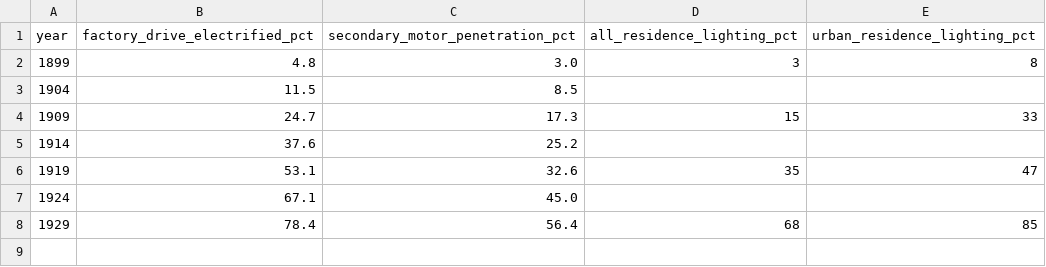
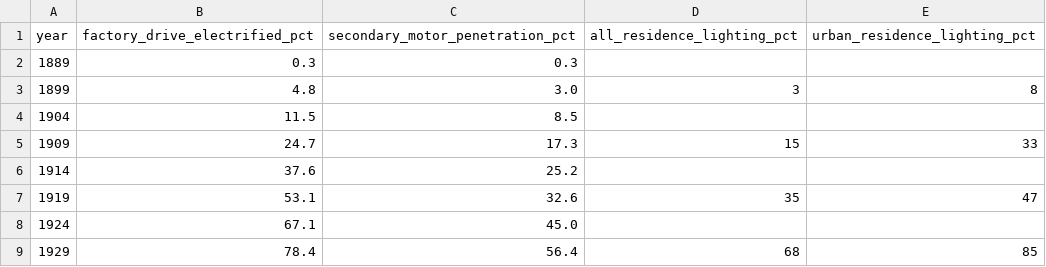
Before and after one commit to ukewea/productivity-paradox-slidev-draft, a CSV file: data/electrification-diffusion.csv, drawn as a sheet.

```diff
--- a/data/electrification-diffusion.csv
+++ b/data/electrification-diffusion.csv
@@ -1,2 +1,3 @@
 year,factory_drive_electrified_pct,secondary_motor_penetration_pct,all_residence_lighting_pct,urban_residence_lighting_pct
+1889,0.3,0.3,,
 1899,4.8,3.0,3,8
```
Also changed, not shown: 8 other files.
